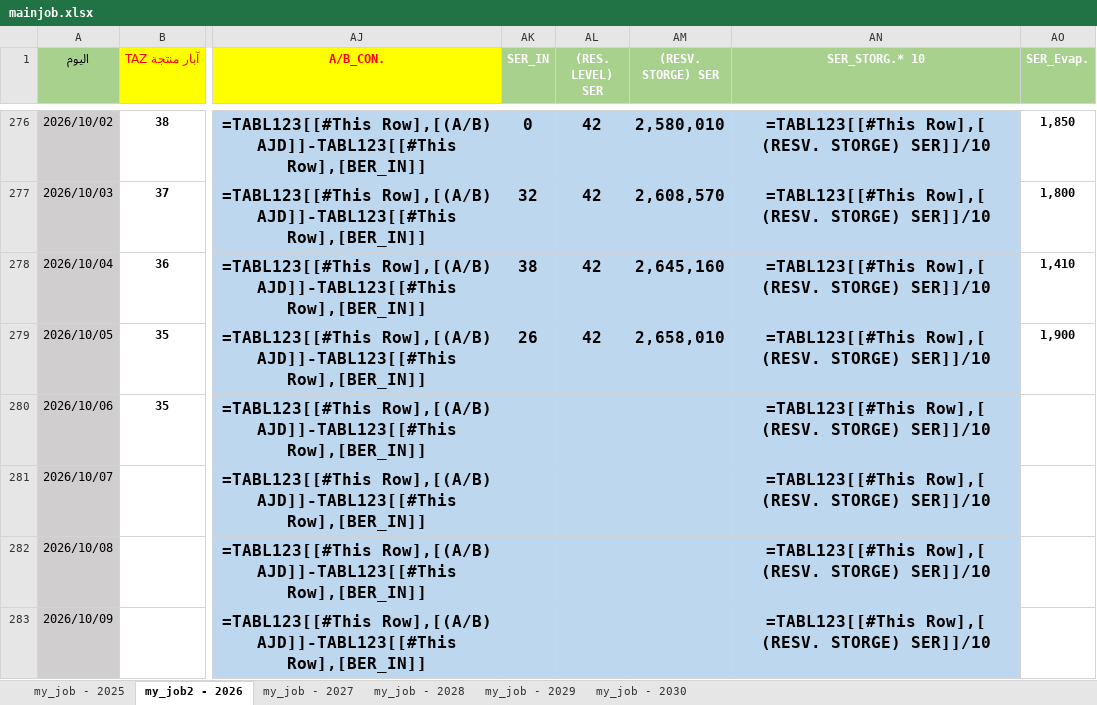
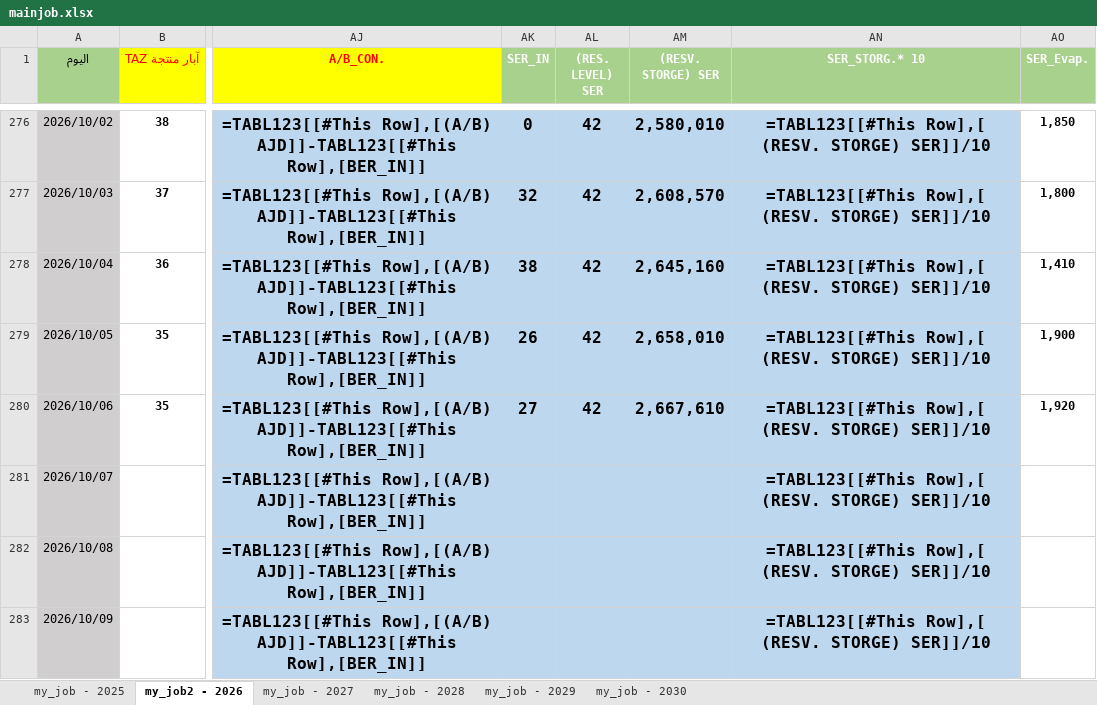
Before and after one commit to nasserab965-art/ajdabiya-control-system, an Excel workbook: mainjob.xlsx, sheet my_job2 - 2026, drawn as a sheet; only a part is shown, gaps mark what is left out; values as stored, in another font and other column widths than the file's, no borders; formulas without a stored value are shown as written; table styles not drawn; the diff names each change by its address in the sheet, - before the commit and + after, or states it on an @@ line.

Commit message:
تحديث تلقائي: mainjob.xlsx - 2026-10-26 21:08

```diff
--- a/mainjob.xlsx (sheet my_job2 - 2026)
+++ b/mainjob.xlsx (sheet my_job2 - 2026)
-AK280 (SER_IN): (empty)
+AK280 (SER_IN): 27
-AL280 ((RES. LEVEL) SER): (empty)
+AL280 ((RES. LEVEL) SER): 42
-AM280 ((RESV. STORGE) SER): (empty)
+AM280 ((RESV. STORGE) SER): 2,667,610
-AO280 (SER_Evap.): (empty)
+AO280 (SER_Evap.): 1,920
```
